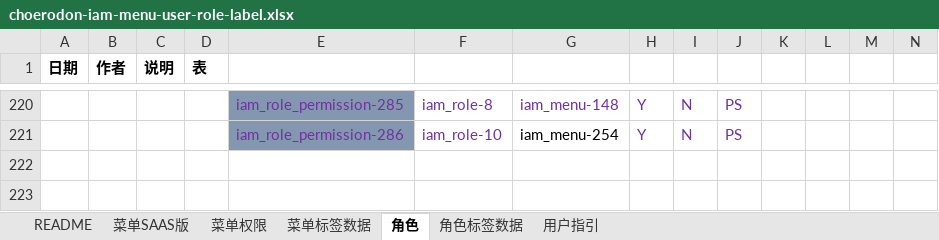
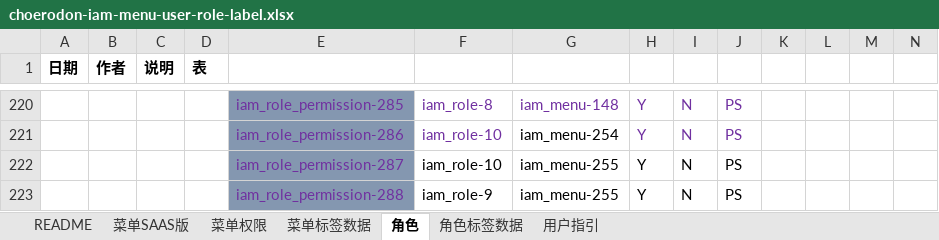
Before and after one commit to open-hand/choerodon-iam, an Excel workbook: src/main/resources/script/db/init-data/hzero_platform/hzero_platform/choerodon-iam-menu-user-role-label.xlsx, sheet 角色, drawn as a sheet; only a part is shown, gaps mark what is left out; values as stored, in another font and other column widths than the file's, no borders; rows hold the shown columns only; the diff names each change by its address in the sheet, - before the commit and + after, or states it on an @@ line.

```diff
--- a/src/main/resources/script/db/init-data/hzero_platform/hzero_platform/choerodon-iam-menu-user-role-label.xlsx (sheet 角色)
+++ b/src/main/resources/script/db/init-data/hzero_platform/hzero_platform/choerodon-iam-menu-user-role-label.xlsx (sheet 角色)
+row 222:  |  |  |  | iam_role_permission-287 | iam_role-10 | iam_menu-255 | Y | N | PS
+row 223:  |  |  |  | iam_role_permission-288 | iam_role-9 | iam_menu-255 | Y | N | PS
```
Also changed, not shown: sheet 菜单SAAS版, sheet 菜单权限.
